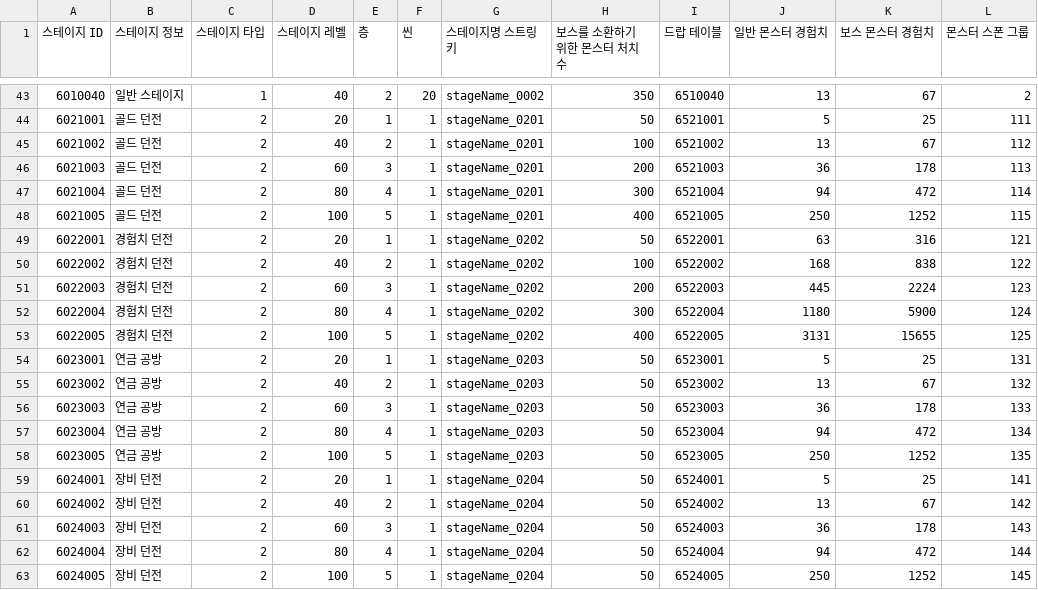
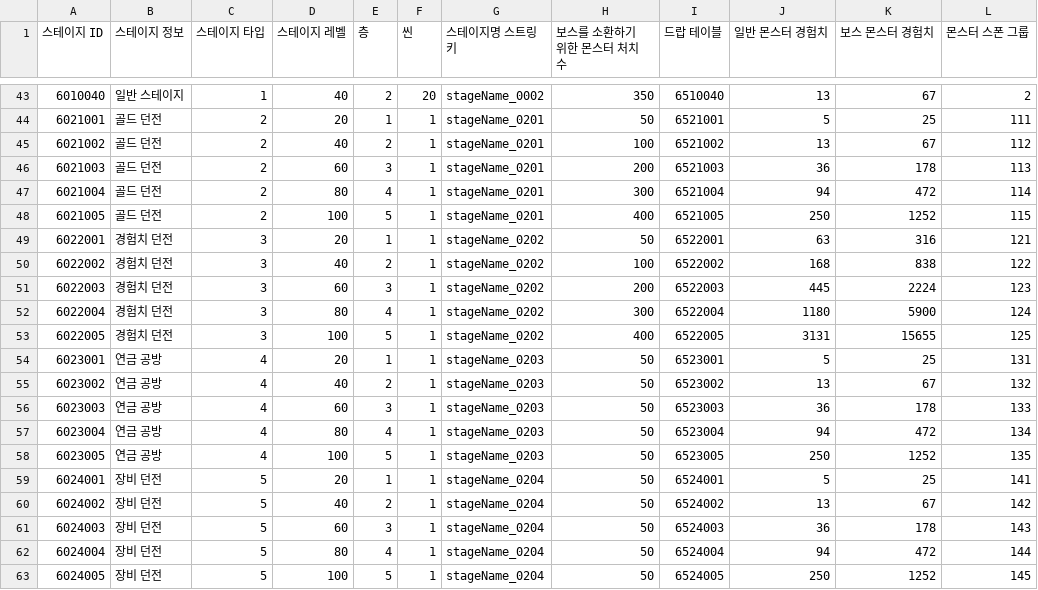
Before and after one commit to GodKong2431/Memorium, a CSV file: Assets/04. CSV/Stage/StageManageTable.csv, drawn as a sheet; only a part is shown, gaps mark what is left out; the diff names each change by its address in the sheet, - before the commit and + after, or states it on an @@ line.

```diff
--- a/Assets/04. CSV/Stage/StageManageTable.csv
+++ b/Assets/04. CSV/Stage/StageManageTable.csv
-C49:C53 (스테이지 타입): 2
+C49:C53 (스테이지 타입): 3
-C54:C58 (스테이지 타입): 2
+C54:C58 (스테이지 타입): 4
-C59:C63 (스테이지 타입): 2
+C59:C63 (스테이지 타입): 5
```
Also changed, not shown: Assets/04. CSV/Dungeon/DungeonReqTable.csv, 8 other files.
